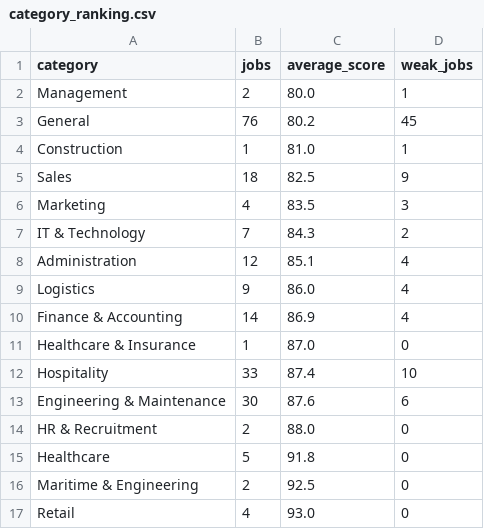
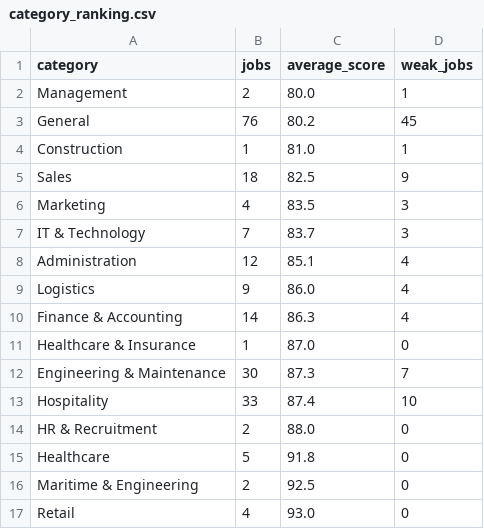
Before and after one commit to sofyanebarakat-beep/OutreachRecruitment-Jobs-in-Malta, a CSV file: reports/category_ranking.csv, drawn as a sheet.

```diff
--- a/reports/category_ranking.csv
+++ b/reports/category_ranking.csv
@@ -6,9 +6,9 @@ Sales,18,82.5,9
 Marketing,4,83.5,3
-IT & Technology,7,84.3,2
+IT & Technology,7,83.7,3
 Administration,12,85.1,4
 Logistics,9,86.0,4
-Finance & Accounting,14,86.9,4
+Finance & Accounting,14,86.3,4
 Healthcare & Insurance,1,87.0,0
+Engineering & Maintenance,30,87.3,7
 Hospitality,33,87.4,10
-Engineering & Maintenance,30,87.6,6
 HR & Recruitment,2,88.0,0
```
Also changed, not shown: reports/keyword_issues.csv, reports/ranking_readiness.csv, 6 other files.
